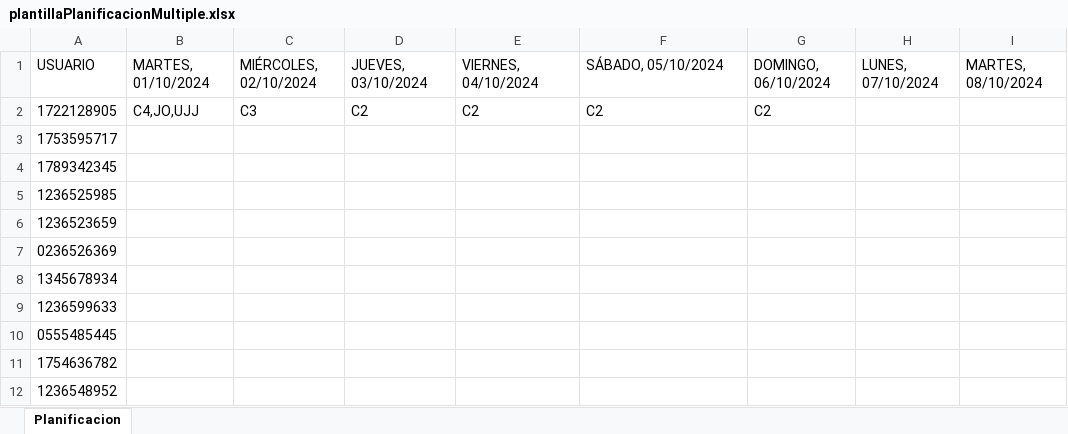
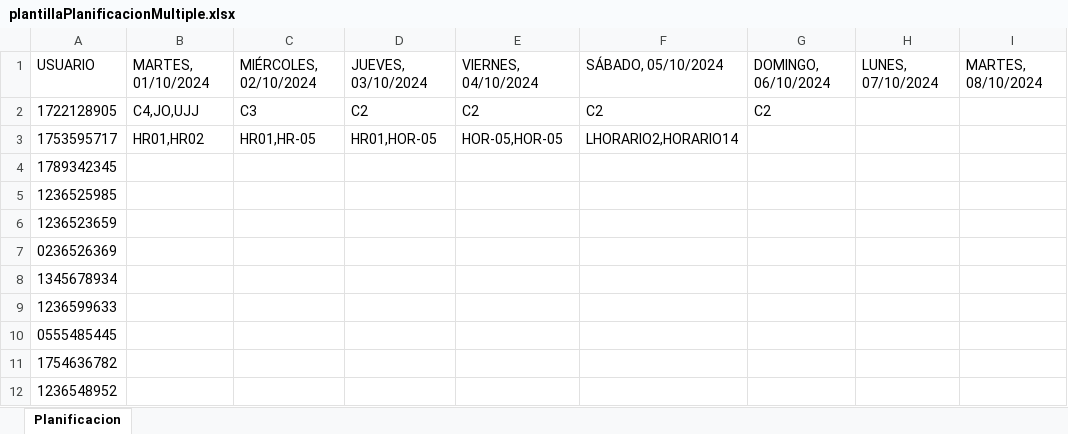
Before and after one commit to CP-Avances/FullTime4.0, an Excel workbook: servidor/leerPlantillas/plantillaPlanificacionMultiple.xlsx, sheet Planificacion, drawn as a sheet; only a part is shown; values as stored, in another font and other column widths than the file's, no borders; the diff names each change by its address in the sheet, - before the commit and + after, or states it on an @@ line.

Commit message:
Verificar sobrexposición de horarios en la plantilla

```diff
--- a/servidor/leerPlantillas/plantillaPlanificacionMultiple.xlsx (sheet Planificacion)
+++ b/servidor/leerPlantillas/plantillaPlanificacionMultiple.xlsx (sheet Planificacion)
-B3: (empty)
+B3: HR01,HR02
-C3: (empty)
+C3: HR01,HR-05
-D3: (empty)
+D3: HR01,HOR-05
-E3: (empty)
+E3: HOR-05,HOR-05
-F3: (empty)
+F3: LHORARIO2,HORARIO14
```
Also changed, not shown: 2 other files.
